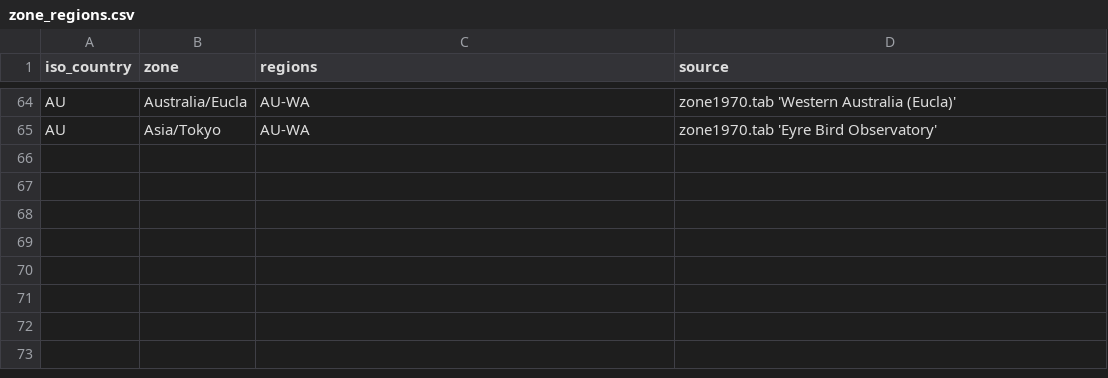
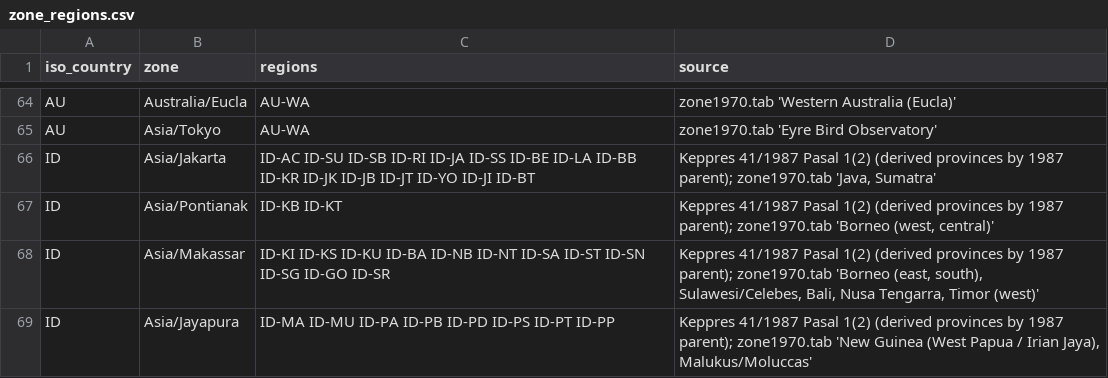
Before and after one commit to fairchildbrad/aeronav-db, a CSV file: identity/tz/zone_regions.csv, drawn as a sheet; only a part is shown, gaps mark what is left out.

```diff
--- a/identity/tz/zone_regions.csv
+++ b/identity/tz/zone_regions.csv
@@ -65 +65,5 @@ AU,Australia/Eucla,AU-WA,zone1970.tab 'Western Australia (Eucla)'
 AU,Asia/Tokyo,AU-WA,zone1970.tab 'Eyre Bird Observatory'
+ID,Asia/Jakarta,ID-AC ID-SU ID-SB ID-RI ID-JA ID-SS ID-BE ID-LA ID-BB ID-KR ID-JK ID-JB ID-JT ID-YO ID-JI ID-BT,"Keppres 41/1987 Pasal 1(2) (derived provinces by 1987 parent); zone1970.tab 'Java, Sumatra'"
+ID,Asia/Pontianak,ID-KB ID-KT,"Keppres 41/1987 Pasal 1(2) (derived provinces by 1987 parent); zone1970.tab 'Borneo (west, central)'"
+ID,Asia/Makassar,ID-KI ID-KS ID-KU ID-BA ID-NB ID-NT ID-SA ID-ST ID-SN ID-SG ID-GO ID-SR,"Keppres 41/1987 Pasal 1(2) (derived provinces by 1987 parent); zone1970.tab 'Borneo (east, south), Sulawesi/Celebes, Bali, Nusa Tengarra, Timor (west)'"
+ID,Asia/Jayapura,ID-MA ID-MU ID-PA ID-PB ID-PD ID-PS ID-PT ID-PP,"Keppres 41/1987 Pasal 1(2) (derived provinces by 1987 parent); zone1970.tab 'New Guinea (West Papua / Irian Jaya), Malukus/Moluccas'"
```
Also changed, not shown: identity/tz/overrides.csv, identity/tz/rules.csv.
